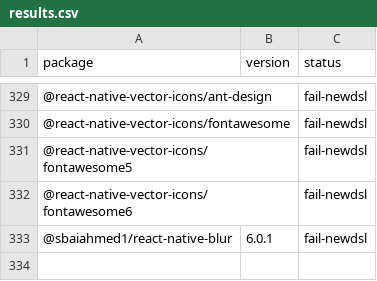
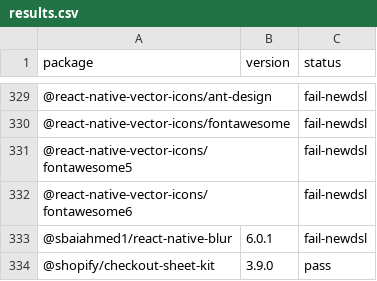
Before and after one commit to gabrieldonadel/agp-new-dsl, a CSV file: results.csv, drawn as a sheet; only a part is shown, gaps mark what is left out; the diff names each change by its address in the sheet, - before the commit and + after, or states it on an @@ line.

Commit message:
test(@shopify/checkout-sheet-kit): pass

```diff
--- a/results.csv
+++ b/results.csv
+row 334: @shopify/checkout-sheet-kit | 3.9.0 | pass
```
Also changed, not shown: 1 other file.
